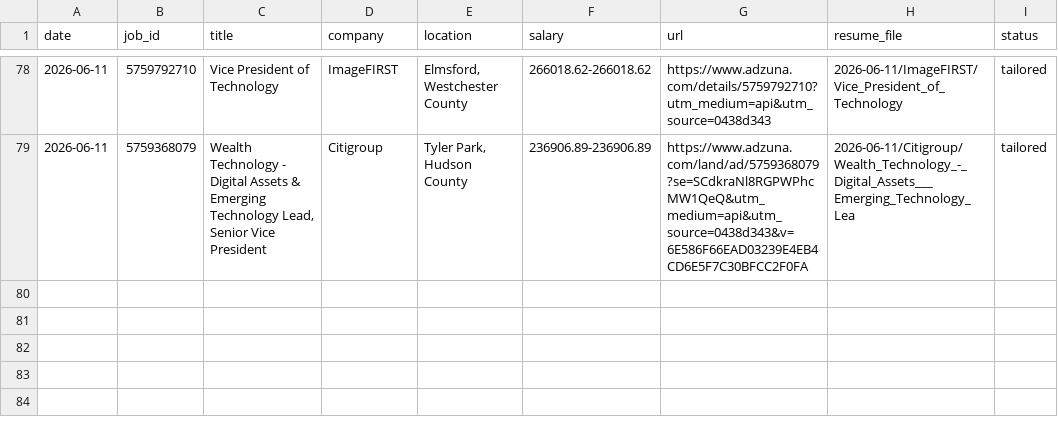
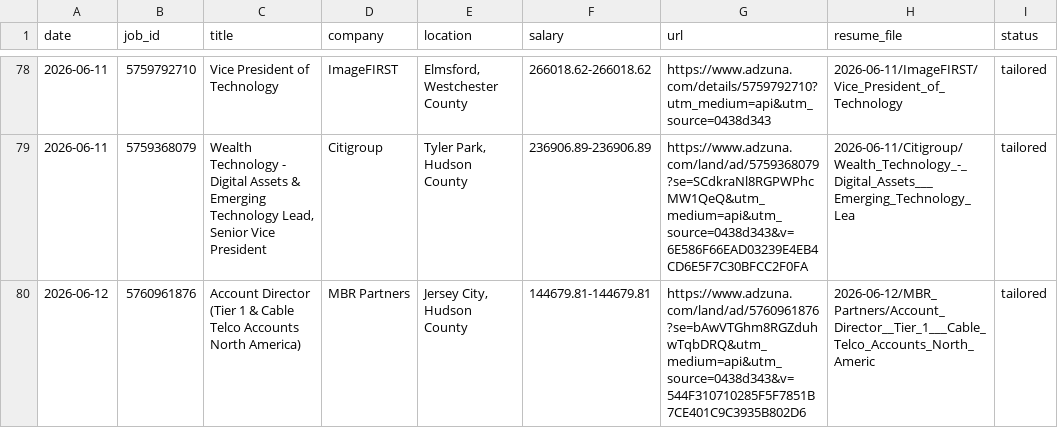
Before and after one commit to asnarun75/bmad-marketplace, a CSV file: job_hunter/output/job_tracker.csv, drawn as a sheet; only a part is shown, gaps mark what is left out; the diff names each change by its address in the sheet, - before the commit and + after, or states it on an @@ line.

Commit message:
chore: add tailored resumes 2026-06-12

```diff
--- a/job_hunter/output/job_tracker.csv
+++ b/job_hunter/output/job_tracker.csv
+row 80: 2026-06-12 | 5760961876 | Account Director (Tier 1 & Cable Telco Accounts North America) | MBR Partners | Jersey City, Hudson County | 144679.81-144679.81 | https://www.adzuna.com/land/ad/5760961876?se=bAwVTGhm8RGZduhwTqbDRQ&utm_medium=api&utm_source=0438d343&v=544F310710285F5F7851B7CE401C9C3935B802D6 | 2026-06-12/MBR_Partners/Account_Director__Tier_1___Cable_Telco_Accounts_North_Americ | tailored
```
Also changed, not shown: 5 other files.
